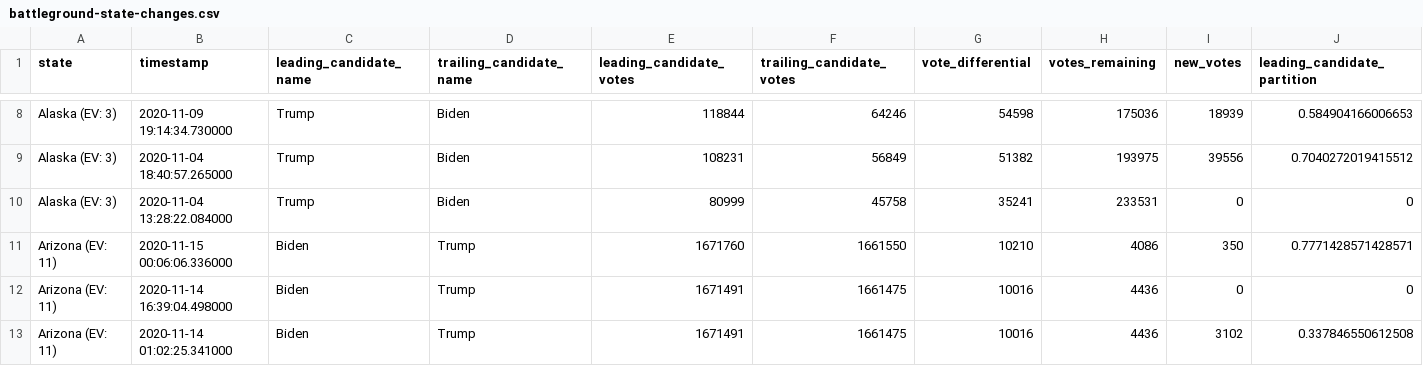
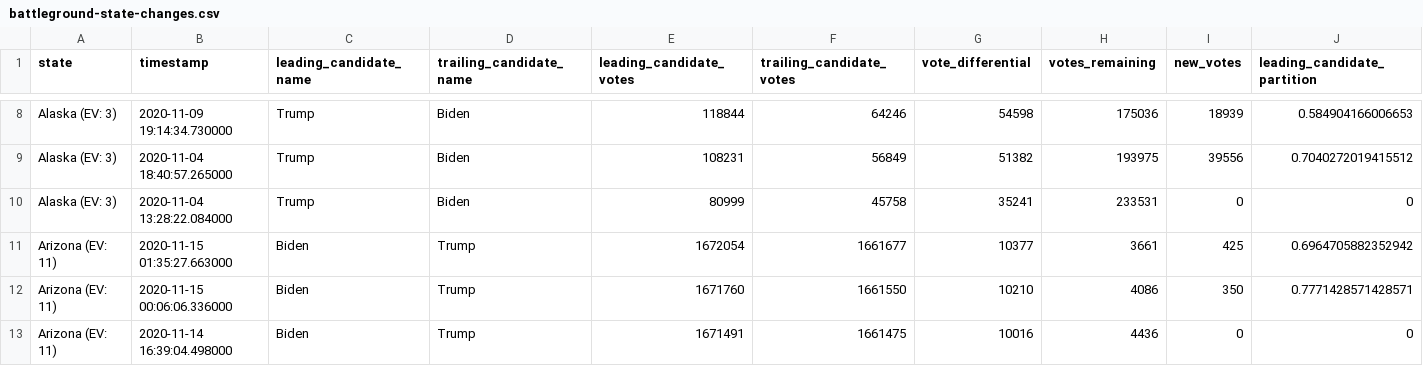
Before and after one commit to ShahyarTaheri/nyt-2020-election-scraper, a CSV file: battleground-state-changes.csv, drawn as a sheet; only a part is shown, gaps mark what is left out; the shorter side is filled out with more unchanged rows; rows hold the shown columns only; the diff names each change by its address in the sheet, - before the commit and + after, or states it on an @@ line.

```diff
--- a/battleground-state-changes.csv
+++ b/battleground-state-changes.csv
+row 11: Arizona (EV: 11) | 2020-11-15 01:35:27.663000 | Biden | Trump | 1672054 | 1661677 | 10377 | 3661 | 425 | 0.6964705882352942
```
Also changed, not shown: 4 other files.
